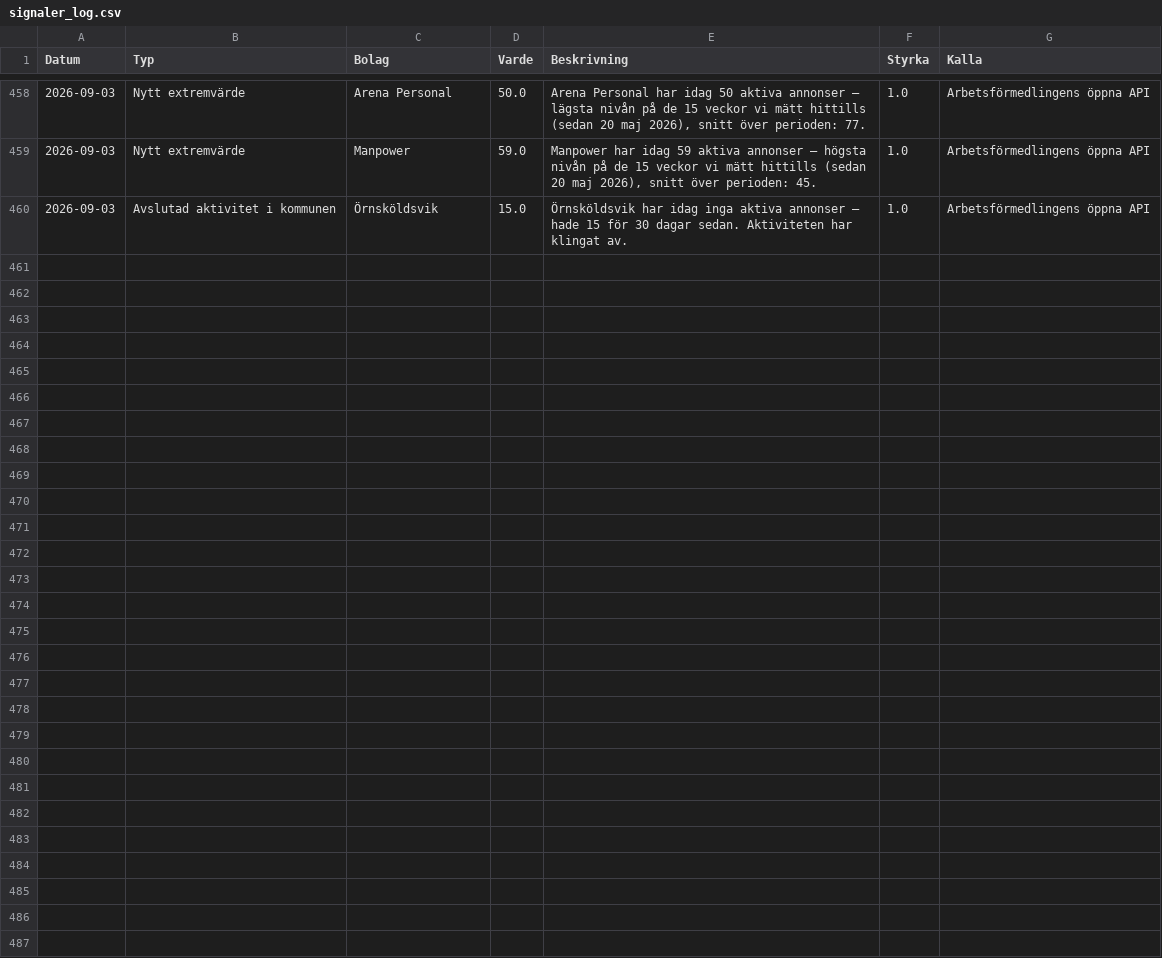
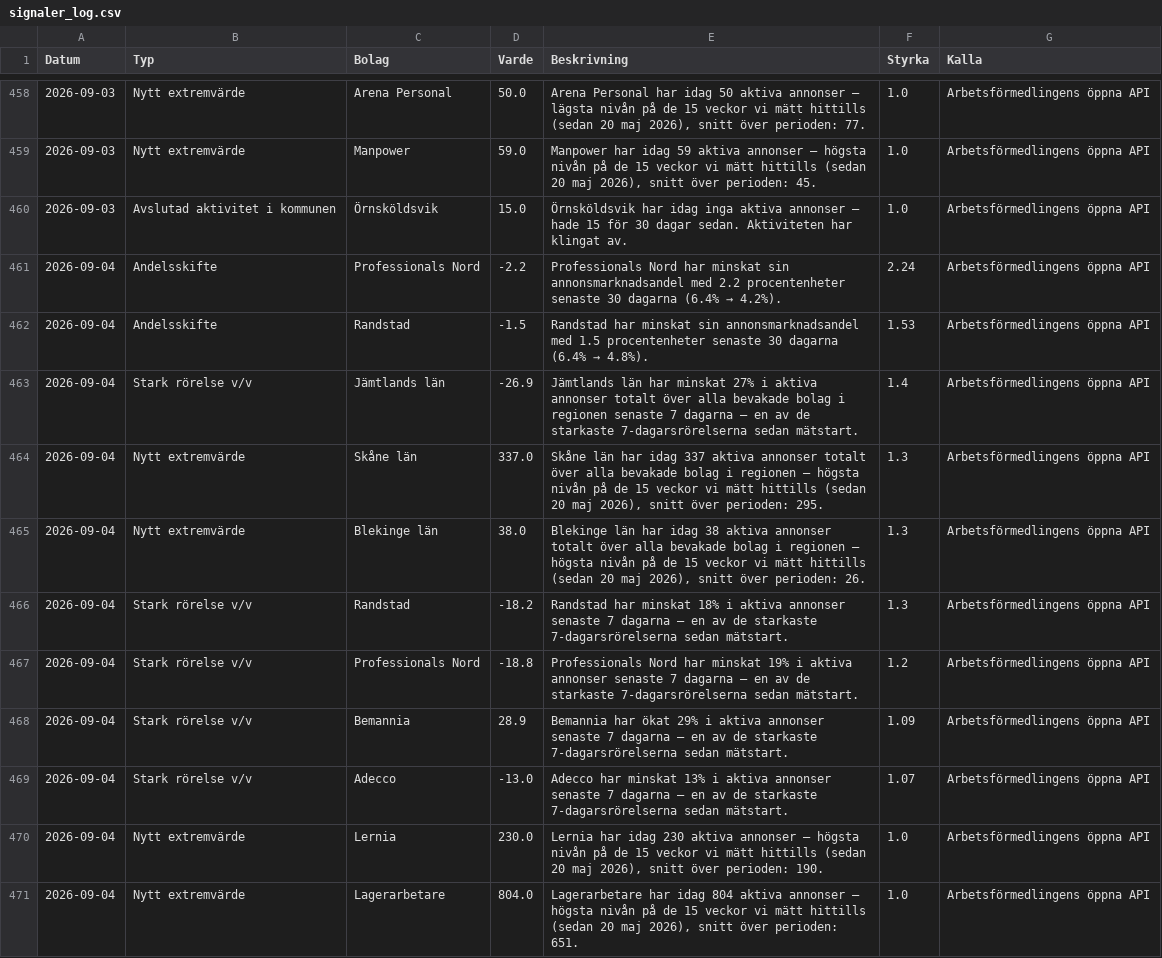
Before and after one commit to mohsensamir1973/arbetsmarknadsdata, a CSV file: signaler_log.csv, drawn as a sheet; only a part is shown, gaps mark what is left out.

```diff
--- a/signaler_log.csv
+++ b/signaler_log.csv
@@ -460 +460,12 @@
 2026-09-03;Avslutad aktivitet i kommunen;Örnsköldsvik;15.0;Örnsköldsvik har idag inga aktiva annonser – hade 15 för 30 dagar sedan. Aktiviteten har klingat av.;1.0;Arbetsförmedlingens öppna API
+2026-09-04;Andelsskifte;Professionals Nord;-2.2;Professionals Nord har minskat sin annonsmarknadsandel med 2.2 procentenheter senaste 30 dagarna (6.4% → 4.2%).;2.24;Arbetsförmedlingens öppna API
+2026-09-04;Andelsskifte;Randstad;-1.5;Randstad har minskat sin annonsmarknadsandel med 1.5 procentenheter senaste 30 dagarna (6.4% → 4.8%).;1.53;Arbetsförmedlingens öppna API
+2026-09-04;Stark rörelse v/v;Jämtlands län;-26.9;Jämtlands län har minskat 27% i aktiva annonser totalt över alla bevakade bolag i regionen senaste 7 dagarna – en av de starkaste 7-dagarsrörelserna sedan mätstart.;1.4;Arbetsförmedlingens öppna API
+2026-09-04;Nytt extremvärde;Skåne län;337.0;Skåne län har idag 337 aktiva annonser totalt över alla bevakade bolag i regionen – högsta nivån på de 15 veckor vi mätt hittills (sedan 20 maj 2026), snitt över perioden: 295.;1.3;Arbetsförmedlingens öppna API
+2026-09-04;Nytt extremvärde;Blekinge län;38.0;Blekinge län har idag 38 aktiva annonser totalt över alla bevakade bolag i regionen – högsta nivån på de 15 veckor vi mätt hittills (sedan 20 maj 2026), snitt över perioden: 26.;1.3;Arbetsförmedlingens öppna API
+2026-09-04;Stark rörelse v/v;Randstad;-18.2;Randstad har minskat 18% i aktiva annonser senaste 7 dagarna – en av de starkaste 7-dagarsrörelserna sedan mätstart.;1.3;Arbetsförmedlingens öppna API
+2026-09-04;Stark rörelse v/v;Professionals Nord;-18.8;Professionals Nord har minskat 19% i aktiva annonser senaste 7 dagarna – en av de starkaste 7-dagarsrörelserna sedan mätstart.;1.2;Arbetsförmedlingens öppna API
+2026-09-04;Stark rörelse v/v;Bemannia;28.9;Bemannia har ökat 29% i aktiva annonser senaste 7 dagarna – en av de starkaste 7-dagarsrörelserna sedan mätstart.;1.09;Arbetsförmedlingens öppna API
+2026-09-04;Stark rörelse v/v;Adecco;-13.0;Adecco har minskat 13% i aktiva annonser senaste 7 dagarna – en av de starkaste 7-dagarsrörelserna sedan mätstart.;1.07;Arbetsförmedlingens öppna API
+2026-09-04;Nytt extremvärde;Lernia;230.0;Lernia har idag 230 aktiva annonser – högsta nivån på de 15 veckor vi mätt hittills (sedan 20 maj 2026), snitt över perioden: 190.;1.0;Arbetsförmedlingens öppna API
+2026-09-04;Nytt extremvärde;Lagerarbetare;804.0;Lagerarbetare har idag 804 aktiva annonser – högsta nivån på de 15 veckor vi mätt hittills (sedan 20 maj 2026), snitt över perioden: 651.;1.0;Arbetsförmedlingens öppna API
```
Also changed, not shown: arbetsmarknadsindex_kommuner_trend.csv, bemanningsindex_kommuner_trend.csv, 4 other files.
